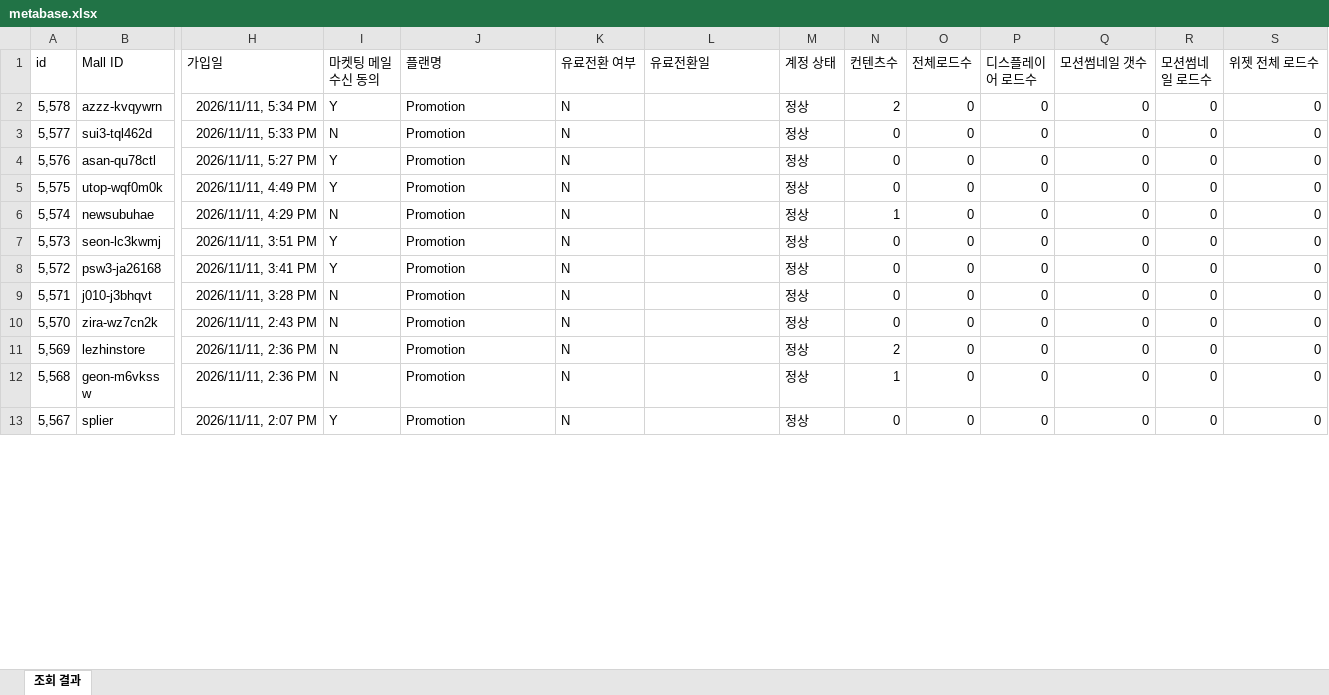
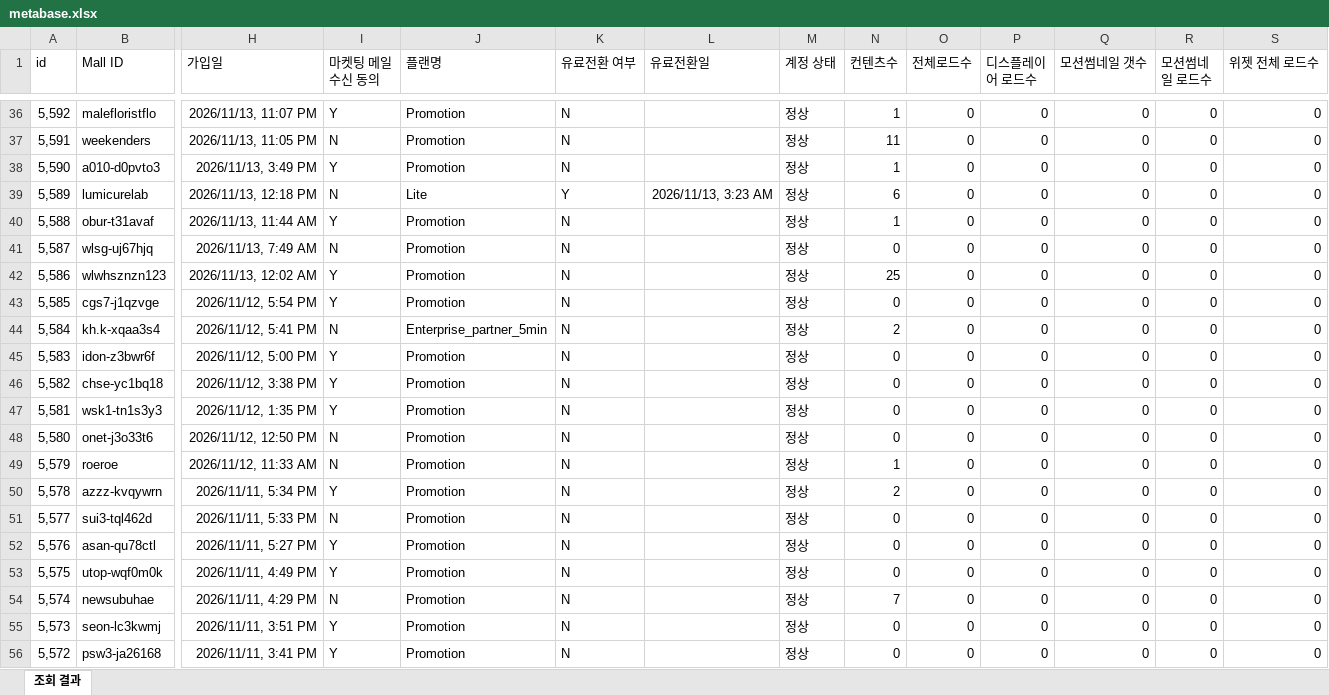
Before and after one commit to CTND-Marketing/charlla, an Excel workbook: data/2026-11/metabase.xlsx, sheet 조회 결과, drawn as a sheet; only a part is shown, gaps mark what is left out; the shorter side is filled out with more unchanged rows; values as stored, in another font and other column widths than the file's, no borders; addresses are those after the commit; rows hold the shown columns only; the diff covers the shown part only; the diff names each change by its address in the sheet, - before the commit and + after, or states it on an @@ line.

```diff
--- a/data/2026-11/metabase.xlsx (sheet 조회 결과)
+++ b/data/2026-11/metabase.xlsx (sheet 조회 결과)
+row 36: 5,592 | malefloristflo | 2026/11/13, 11:07 PM | Y | Promotion | N |  | 정상 | 1 | 0 | 0 | 0 | 0 | 0
+row 37: 5,591 | weekenders | 2026/11/13, 11:05 PM | N | Promotion | N |  | 정상 | 11 | 0 | 0 | 0 | 0 | 0
+row 38: 5,590 | a010-d0pvto3 | 2026/11/13, 3:49 PM | Y | Promotion | N |  | 정상 | 1 | 0 | 0 | 0 | 0 | 0
+row 39: 5,589 | lumicurelab | 2026/11/13, 12:18 PM | N | Lite | Y | 2026/11/13, 3:23 AM | 정상 | 6 | 0 | 0 | 0 | 0 | 0
+row 40: 5,588 | obur-t31avaf | 2026/11/13, 11:44 AM | Y | Promotion | N |  | 정상 | 1 | 0 | 0 | 0 | 0 | 0
+row 41: 5,587 | wlsg-uj67hjq | 2026/11/13, 7:49 AM | N | Promotion | N |  | 정상 | 0 | 0 | 0 | 0 | 0 | 0
+row 42: 5,586 | wlwhsznzn123 | 2026/11/13, 12:02 AM | Y | Promotion | N |  | 정상 | 25 | 0 | 0 | 0 | 0 | 0
+row 43: 5,585 | cgs7-j1qzvge | 2026/11/12, 5:54 PM | Y | Promotion | N |  | 정상 | 0 | 0 | 0 | 0 | 0 | 0
+row 44: 5,584 | kh.k-xqaa3s4 | 2026/11/12, 5:41 PM | N | Enterprise_partner_5min | N |  | 정상 | 2 | 0 | 0 | 0 | 0 | 0
+row 45: 5,583 | idon-z3bwr6f | 2026/11/12, 5:00 PM | Y | Promotion | N |  | 정상 | 0 | 0 | 0 | 0 | 0 | 0
+row 46: 5,582 | chse-yc1bq18 | 2026/11/12, 3:38 PM | Y | Promotion | N |  | 정상 | 0 | 0 | 0 | 0 | 0 | 0
+row 47: 5,581 | wsk1-tn1s3y3 | 2026/11/12, 1:35 PM | Y | Promotion | N |  | 정상 | 0 | 0 | 0 | 0 | 0 | 0
+row 48: 5,580 | onet-j3o33t6 | 2026/11/12, 12:50 PM | N | Promotion | N |  | 정상 | 0 | 0 | 0 | 0 | 0 | 0
+row 49: 5,579 | roeroe | 2026/11/12, 11:33 AM | N | Promotion | N |  | 정상 | 1 | 0 | 0 | 0 | 0 | 0
-N54 (컨텐츠수): 1
+N54 (컨텐츠수): 7
```
Also changed, not shown: 34 added rows, 6 removed rows and 196 edited cells elsewhere in this sheet, 2 other files.
